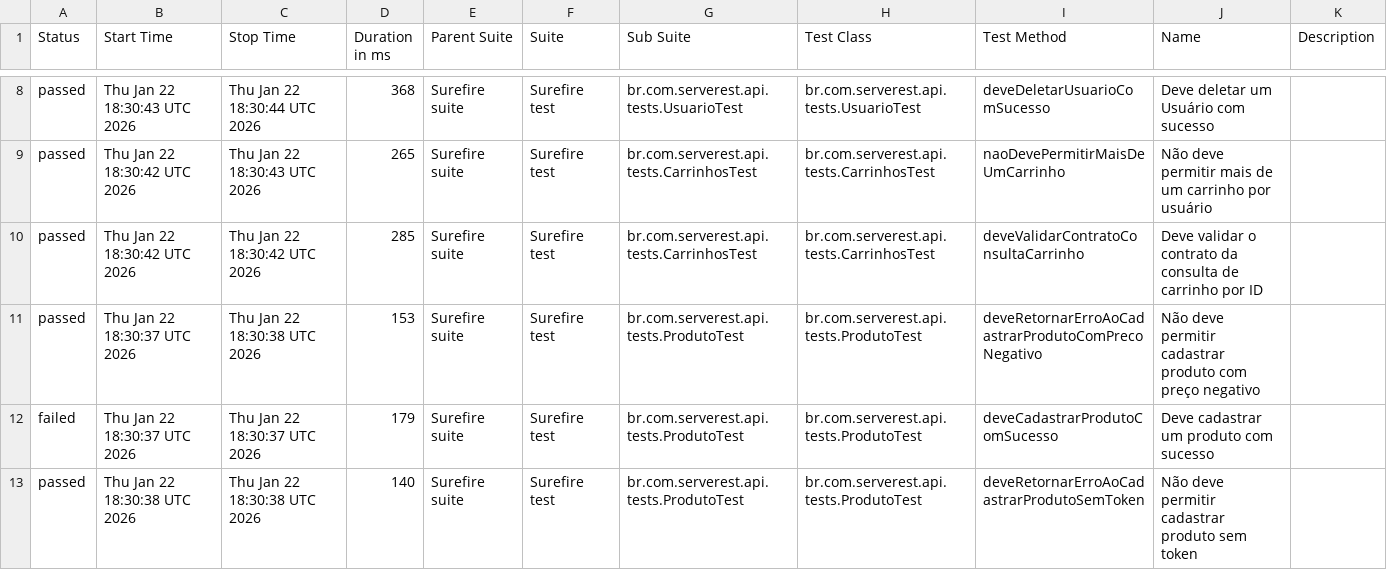
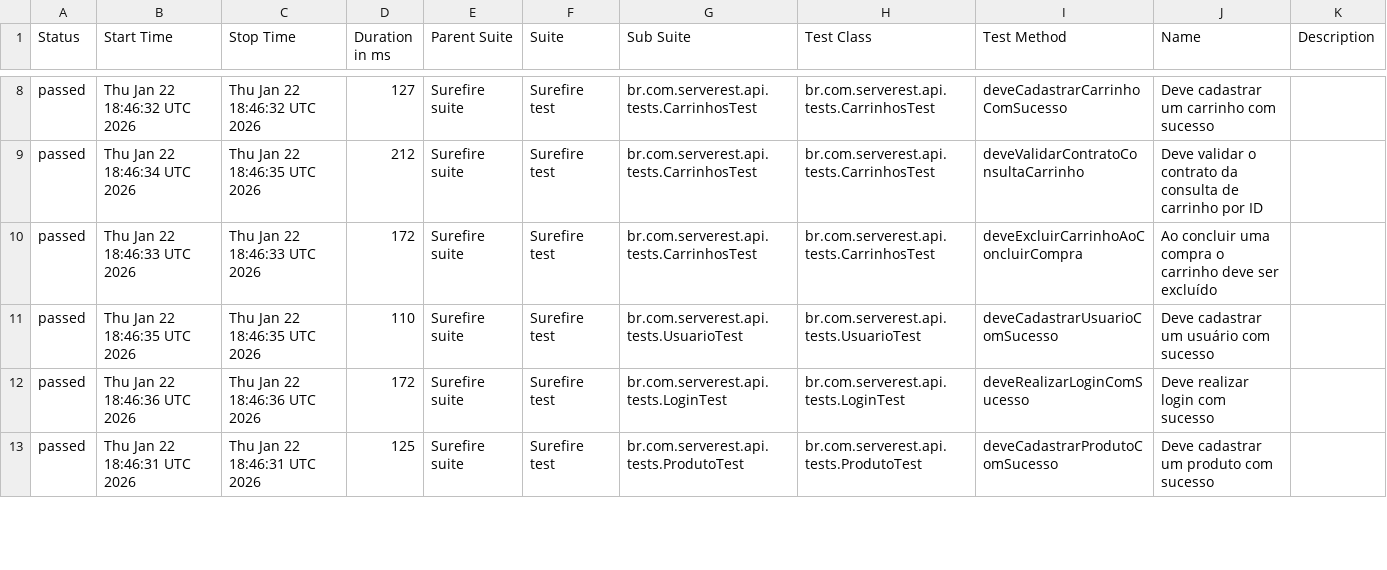
Before and after one commit to guttembergbatinga/serverest-api-automation-java, a CSV file: data/suites.csv, drawn as a sheet; only a part is shown, gaps mark what is left out; the diff covers the shown part only.

```diff
--- a/data/suites.csv
+++ b/data/suites.csv
@@ -8,6 +8,6 @@
-"passed","Thu Jan 22 18:30:43 UTC 2026","Thu Jan 22 18:30:44 UTC 2026","368","Surefire suite","Surefire test","br.com.serverest.api.tests.UsuarioTest","br.com.serverest.api.tests.UsuarioTest","deveDeletarUsuarioComSucesso","Deve deletar um Usuário com sucesso",""
-"passed","Thu Jan 22 18:30:42 UTC 2026","Thu Jan 22 18:30:43 UTC 2026","265","Surefire suite","Surefire test","br.com.serverest.api.tests.CarrinhosTest","br.com.serverest.api.tests.CarrinhosTest","naoDevePermitirMaisDeUmCarrinho","Não deve permitir mais de um carrinho por usuário",""
-"passed","Thu Jan 22 18:30:42 UTC 2026","Thu Jan 22 18:30:42 UTC 2026","285","Surefire suite","Surefire test","br.com.serverest.api.tests.CarrinhosTest","br.com.serverest.api.tests.CarrinhosTest","deveValidarContratoConsultaCarrinho","Deve validar o contrato da consulta de carrinho por ID",""
-"passed","Thu Jan 22 18:30:37 UTC 2026","Thu Jan 22 18:30:38 UTC 2026","153","Surefire suite","Surefire test","br.com.serverest.api.tests.ProdutoTest","br.com.serverest.api.tests.ProdutoTest","deveRetornarErroAoCadastrarProdutoComPrecoNegativo","Não deve permitir cadastrar produto com preço negativo",""
-"failed","Thu Jan 22 18:30:37 UTC 2026","Thu Jan 22 18:30:37 UTC 2026","179","Surefire suite","Surefire test","br.com.serverest.api.tests.ProdutoTest","br.com.serverest.api.tests.ProdutoTest","deveCadastrarProdutoComSucesso","Deve cadastrar um produto com sucesso",""
-"passed","Thu Jan 22 18:30:38 UTC 2026","Thu Jan 22 18:30:38 UTC 2026","140","Surefire suite","Surefire test","br.com.serverest.api.tests.ProdutoTest","br.com.serverest.api.tests.ProdutoTest","deveRetornarErroAoCadastrarProdutoSemToken","Não deve permitir cadastrar produto sem token",""
+"passed","Thu Jan 22 18:46:32 UTC 2026","Thu Jan 22 18:46:32 UTC 2026","127","Surefire suite","Surefire test","br.com.serverest.api.tests.CarrinhosTest","br.com.serverest.api.tests.CarrinhosTest","deveCadastrarCarrinhoComSucesso","Deve cadastrar um carrinho com sucesso",""
+"passed","Thu Jan 22 18:46:34 UTC 2026","Thu Jan 22 18:46:35 UTC 2026","212","Surefire suite","Surefire test","br.com.serverest.api.tests.CarrinhosTest","br.com.serverest.api.tests.CarrinhosTest","deveValidarContratoConsultaCarrinho","Deve validar o contrato da consulta de carrinho por ID",""
+"passed","Thu Jan 22 18:46:33 UTC 2026","Thu Jan 22 18:46:33 UTC 2026","172","Surefire suite","Surefire test","br.com.serverest.api.tests.CarrinhosTest","br.com.serverest.api.tests.CarrinhosTest","deveExcluirCarrinhoAoConcluirCompra","Ao concluir uma compra o carrinho deve ser excluído",""
+"passed","Thu Jan 22 18:46:35 UTC 2026","Thu Jan 22 18:46:35 UTC 2026","110","Surefire suite","Surefire test","br.com.serverest.api.tests.UsuarioTest","br.com.serverest.api.tests.UsuarioTest","deveCadastrarUsuarioComSucesso","Deve cadastrar um usuário com sucesso",""
+"passed","Thu Jan 22 18:46:36 UTC 2026","Thu Jan 22 18:46:36 UTC 2026","172","Surefire suite","Surefire test","br.com.serverest.api.tests.LoginTest","br.com.serverest.api.tests.LoginTest","deveRealizarLoginComSucesso","Deve realizar login com sucesso",""
+"passed","Thu Jan 22 18:46:31 UTC 2026","Thu Jan 22 18:46:31 UTC 2026","125","Surefire suite","Surefire test","br.com.serverest.api.tests.ProdutoTest","br.com.serverest.api.tests.ProdutoTest","deveCadastrarProdutoComSucesso","Deve cadastrar um produto com sucesso",""
```
Also changed, not shown: 1 added row, 1 removed row and 43 edited cells elsewhere in this file, 52 other files.
